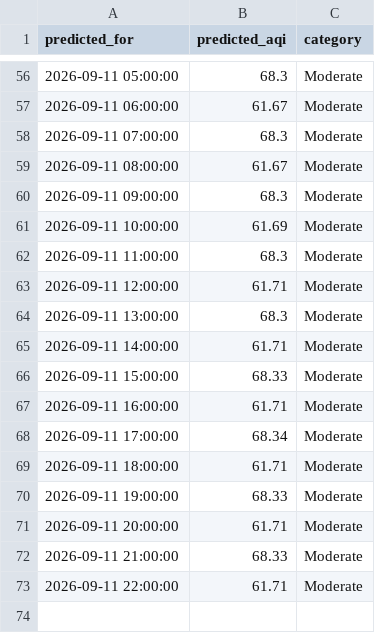
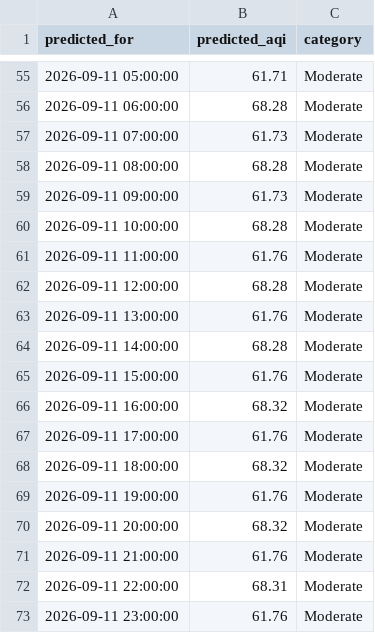
Before and after one commit to umerkhan791/Pearls-AQI-Predictor, a CSV file: data/forecast_72h.csv, drawn as a sheet; only a part is shown, gaps mark what is left out; the diff covers the shown part only.

```diff
--- a/data/forecast_72h.csv
+++ b/data/forecast_72h.csv
@@ -56,18 +55,19 @@ predicted_for,predicted_aqi,category
-2026-09-11 05:00:00,68.3,Moderate
-2026-09-11 06:00:00,61.67,Moderate
-2026-09-11 07:00:00,68.3,Moderate
-2026-09-11 08:00:00,61.67,Moderate
-2026-09-11 09:00:00,68.3,Moderate
-2026-09-11 10:00:00,61.69,Moderate
-2026-09-11 11:00:00,68.3,Moderate
-2026-09-11 12:00:00,61.71,Moderate
-2026-09-11 13:00:00,68.3,Moderate
-2026-09-11 14:00:00,61.71,Moderate
-2026-09-11 15:00:00,68.33,Moderate
-2026-09-11 16:00:00,61.71,Moderate
-2026-09-11 17:00:00,68.34,Moderate
-2026-09-11 18:00:00,61.71,Moderate
-2026-09-11 19:00:00,68.33,Moderate
-2026-09-11 20:00:00,61.71,Moderate
-2026-09-11 21:00:00,68.33,Moderate
-2026-09-11 22:00:00,61.71,Moderate
+2026-09-11 05:00:00,61.71,Moderate
+2026-09-11 06:00:00,68.28,Moderate
+2026-09-11 07:00:00,61.73,Moderate
+2026-09-11 08:00:00,68.28,Moderate
+2026-09-11 09:00:00,61.73,Moderate
+2026-09-11 10:00:00,68.28,Moderate
+2026-09-11 11:00:00,61.76,Moderate
+2026-09-11 12:00:00,68.28,Moderate
+2026-09-11 13:00:00,61.76,Moderate
+2026-09-11 14:00:00,68.28,Moderate
+2026-09-11 15:00:00,61.76,Moderate
+2026-09-11 16:00:00,68.32,Moderate
+2026-09-11 17:00:00,61.76,Moderate
+2026-09-11 18:00:00,68.32,Moderate
+2026-09-11 19:00:00,61.76,Moderate
+2026-09-11 20:00:00,68.32,Moderate
+2026-09-11 21:00:00,61.76,Moderate
+2026-09-11 22:00:00,68.31,Moderate
+2026-09-11 23:00:00,61.76,Moderate
```
Also changed, not shown: 1 removed row and 53 edited cells elsewhere in this file.
